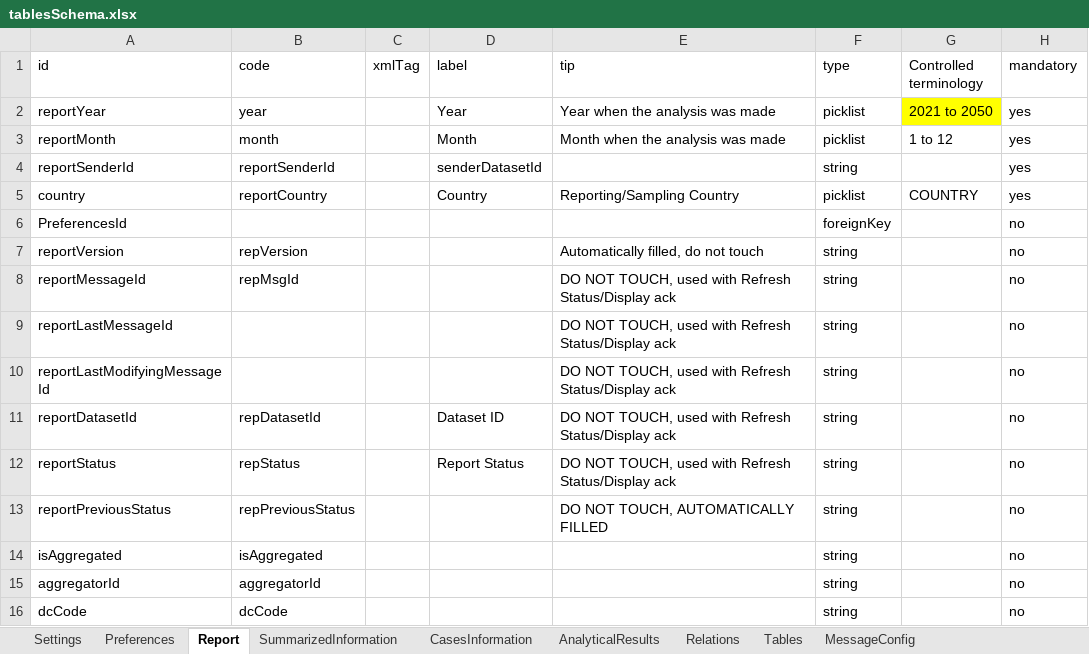
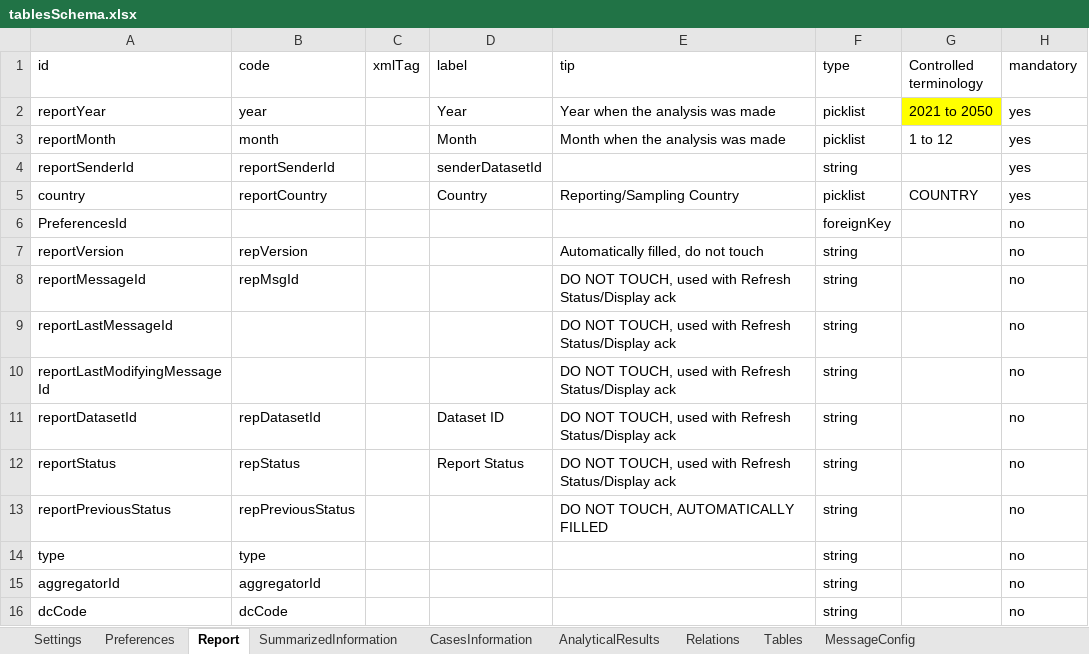
Before and after one commit to pkalodimas/EFSA, an Excel workbook: tse-app/config/tablesSchema.xlsx, sheet Report, drawn as a sheet; only a part is shown; values as stored, in another font and other column widths than the file's, no borders; table styles not drawn; the diff names each change by its address in the sheet, - before the commit and + after, or states it on an @@ line.

Commit message:
Replace the 'isAggregated' column with 'type' for a more abstract implementation.

```diff
--- a/tse-app/config/tablesSchema.xlsx (sheet Report)
+++ b/tse-app/config/tablesSchema.xlsx (sheet Report)
-A14 (id): isAggregated
+A14 (id): type
-B14 (code): isAggregated
+B14 (code): type
```
Also changed, not shown: 4 other files.
